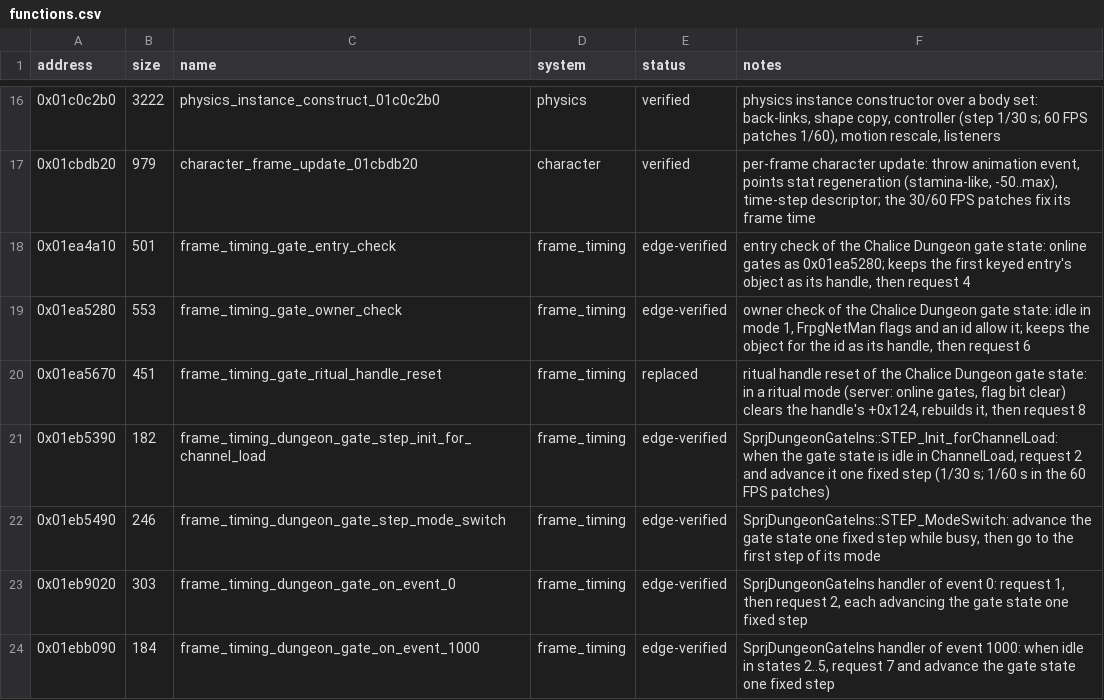
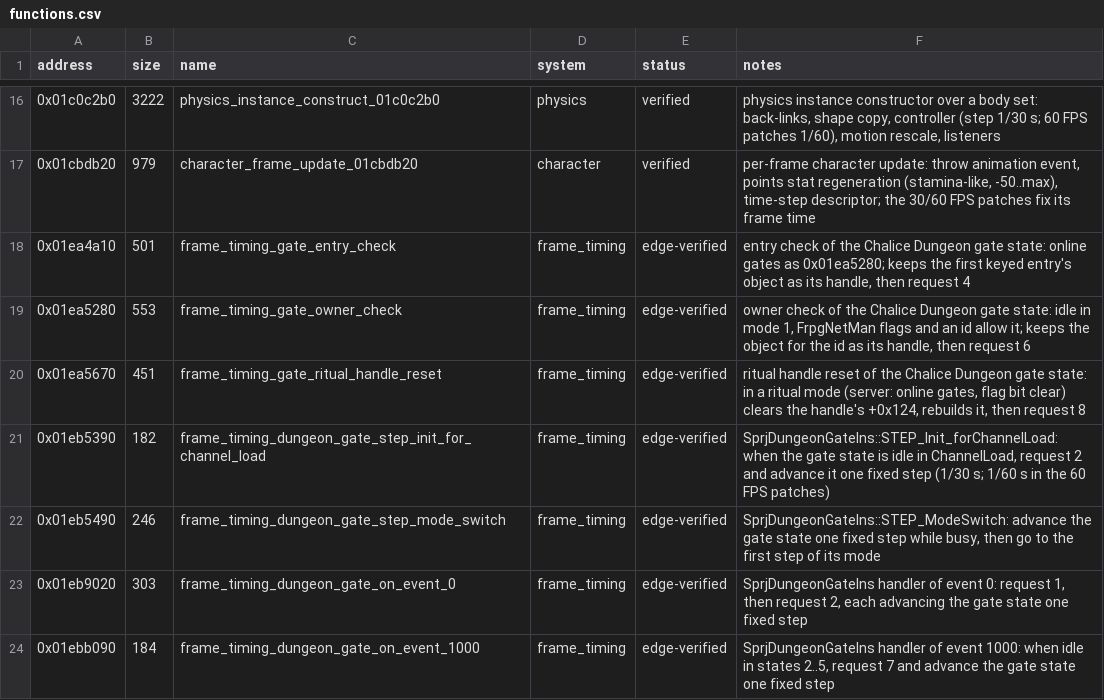
Before and after one commit to Yharnam-Hunters/Paleblood, a CSV file: symbols/functions.csv, drawn as a sheet; only a part is shown, gaps mark what is left out.

```diff
--- a/symbols/functions.csv
+++ b/symbols/functions.csv
@@ -19,3 +19,3 @@ address,size,name,system,status,notes
 0x01ea5280,553,frame_timing_gate_owner_check,frame_timing,edge-verified,"owner check of the Chalice Dungeon gate state: idle in mode 1, FrpgNetMan flags and an id allow it; keeps the object for the id as its handle, then request 6"
-0x01ea5670,451,frame_timing_gate_ritual_handle_reset,frame_timing,replaced,"ritual handle reset of the Chalice Dungeon gate state: in a ritual mode (server: online gates, flag bit clear) clears the handle's +0x124, rebuilds it, then request 8"
+0x01ea5670,451,frame_timing_gate_ritual_handle_reset,frame_timing,edge-verified,"ritual handle reset of the Chalice Dungeon gate state: in a ritual mode (server: online gates, flag bit clear) clears the handle's +0x124, rebuilds it, then request 8"
 0x01eb5390,182,frame_timing_dungeon_gate_step_init_for_channel_load,frame_timing,edge-verified,"SprjDungeonGateIns::STEP_Init_forChannelLoad: when the gate state is idle in ChannelLoad, request 2 and advance it one fixed step (1/30 s; 1/60 s in the 60 FPS patches)"
```
Also changed, not shown: symbols/reviews.csv, 3 other files.
